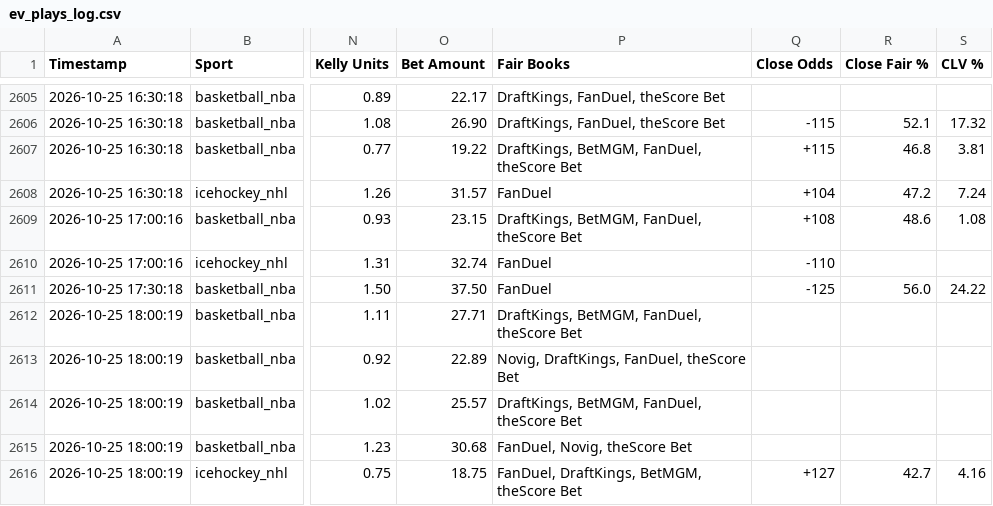
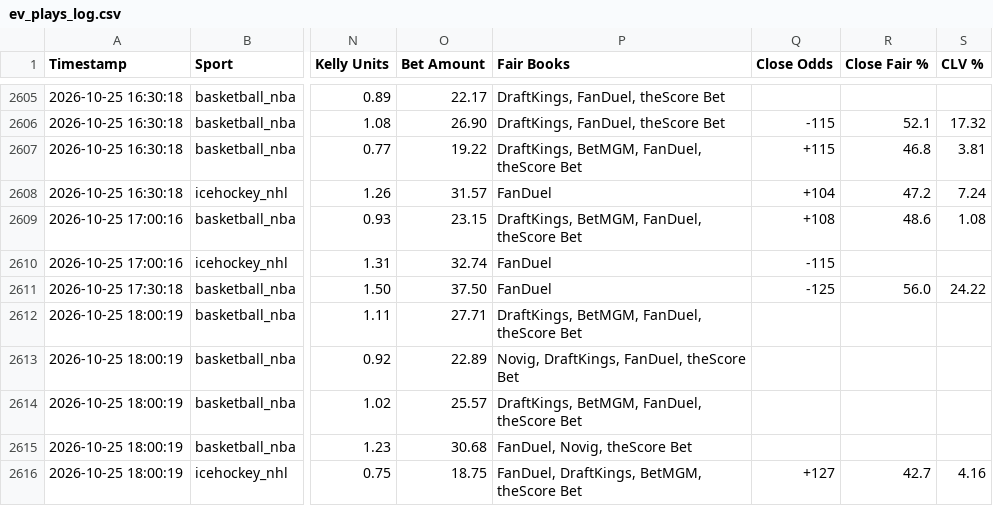
Before and after one commit to matthewmehl14-glitch/fanduel-devig-machine, a CSV file: ev_plays_log.csv, drawn as a sheet; only a part is shown, gaps mark what is left out; the diff covers the shown part only; the diff names each change by its address in the sheet, - before the commit and + after, or states it on an @@ line.

```diff
--- a/ev_plays_log.csv
+++ b/ev_plays_log.csv
-Q2610 (Close Odds): -110
+Q2610 (Close Odds): -115
```
Also changed, not shown: 31 edited cells elsewhere in this file.
